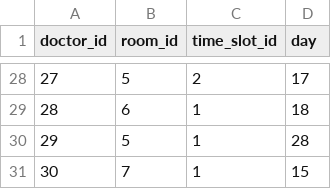
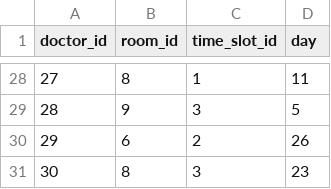
Before and after one commit to QuyenGocunn13/Source-hospital, a CSV file: app/Models/schedule.csv, drawn as a sheet; only a part is shown, gaps mark what is left out; the diff covers the shown part only.

```diff
--- a/app/Models/schedule.csv
+++ b/app/Models/schedule.csv
@@ -28,4 +28,4 @@ doctor_id,room_id,time_slot_id,day
-27,5,2,17
-28,6,1,18
-29,5,1,28
-30,7,1,15
+27,8,1,11
+28,9,3,5
+29,6,2,26
+30,8,3,23
```
Also changed, not shown: 65 edited cells elsewhere in this file, app/Models/doctors.csv, 6 other files.
